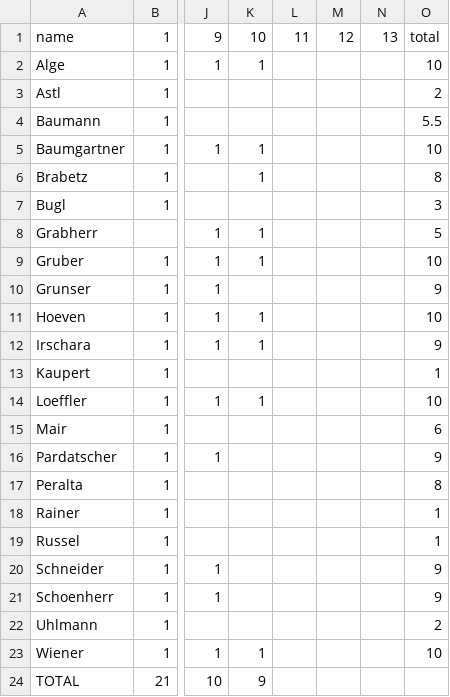
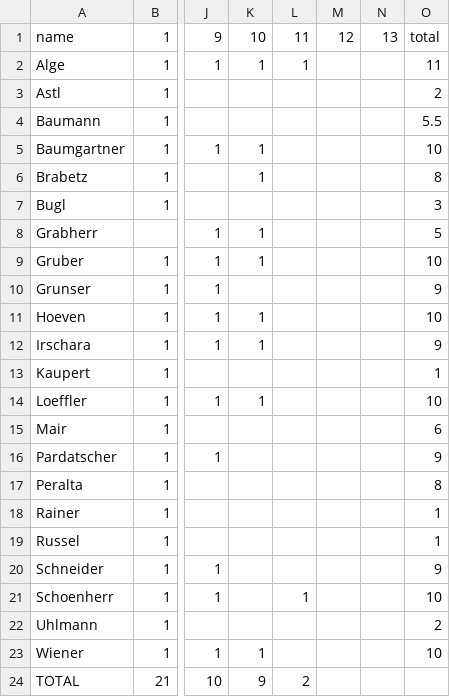
Before and after one commit to Aequivinius/uibk-python, a CSV file: students/points.csv, drawn as a sheet; only a part is shown, gaps mark what is left out; the diff names each change by its address in the sheet, - before the commit and + after, or states it on an @@ line.

Commit message:
Update points.csv

```diff
--- a/students/points.csv
+++ b/students/points.csv
-L2: (empty)
+L2: 1
-O2: 10
+O2: 11
-L21: (empty)
+L21: 1
-O21: 9
+O21: 10
-L24: (empty)
+L24: 2
```
